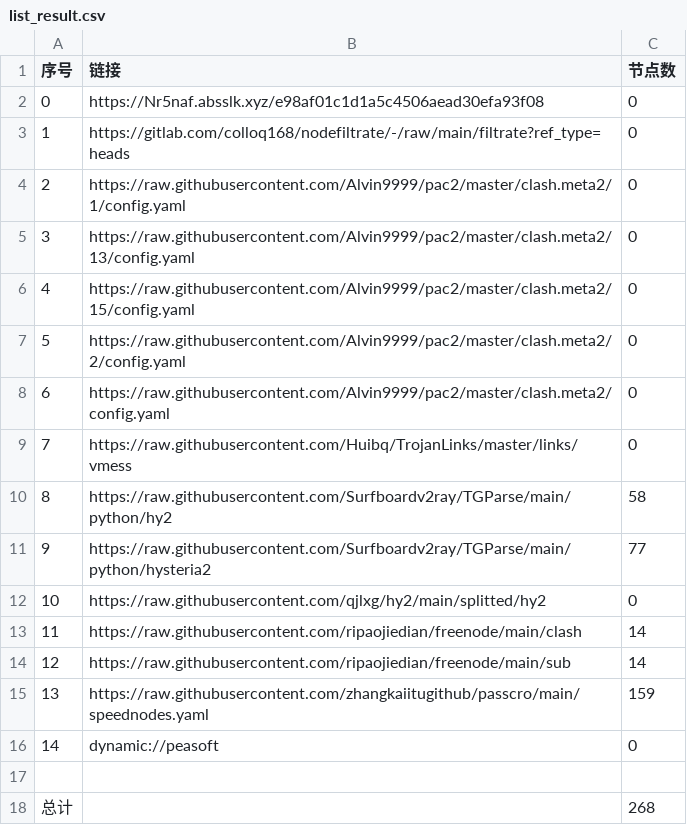
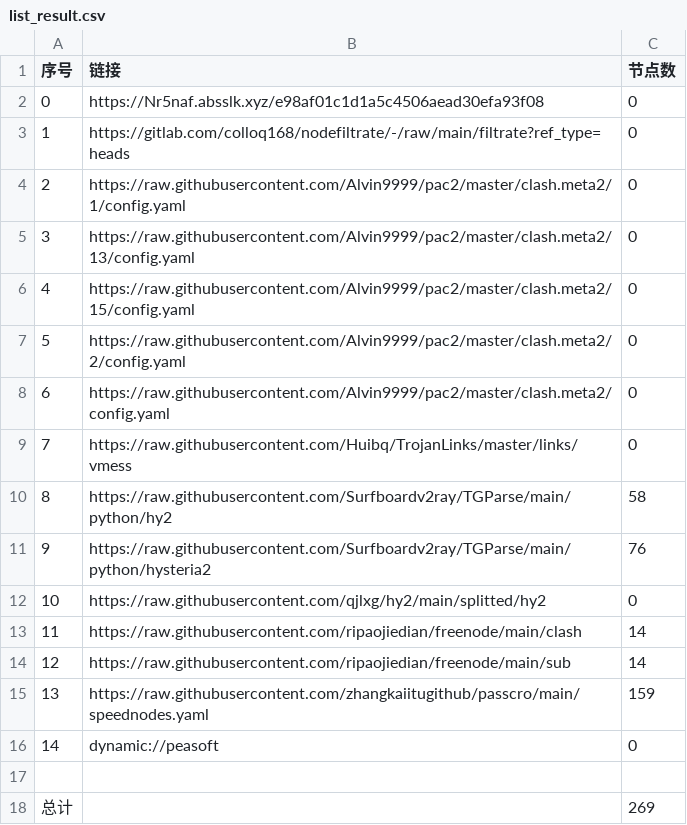
Before and after one commit to zmei19881989/AutoMergePublicNodes, a CSV file: list_result.csv, drawn as a sheet.

```diff
--- a/list_result.csv
+++ b/list_result.csv
@@ -10,3 +10,3 @@
 8,https://raw.githubusercontent.com/Surfboardv2ray/TGParse/main/python/hy2,58
-9,https://raw.githubusercontent.com/Surfboardv2ray/TGParse/main/python/hysteria2,77
+9,https://raw.githubusercontent.com/Surfboardv2ray/TGParse/main/python/hysteria2,76
 10,https://raw.githubusercontent.com/qjlxg/hy2/main/splitted/hy2,0
@@ -17,2 +17,2 @@
 
-总计,,268
+总计,,269
```
Also changed, not shown: 6 other files.
